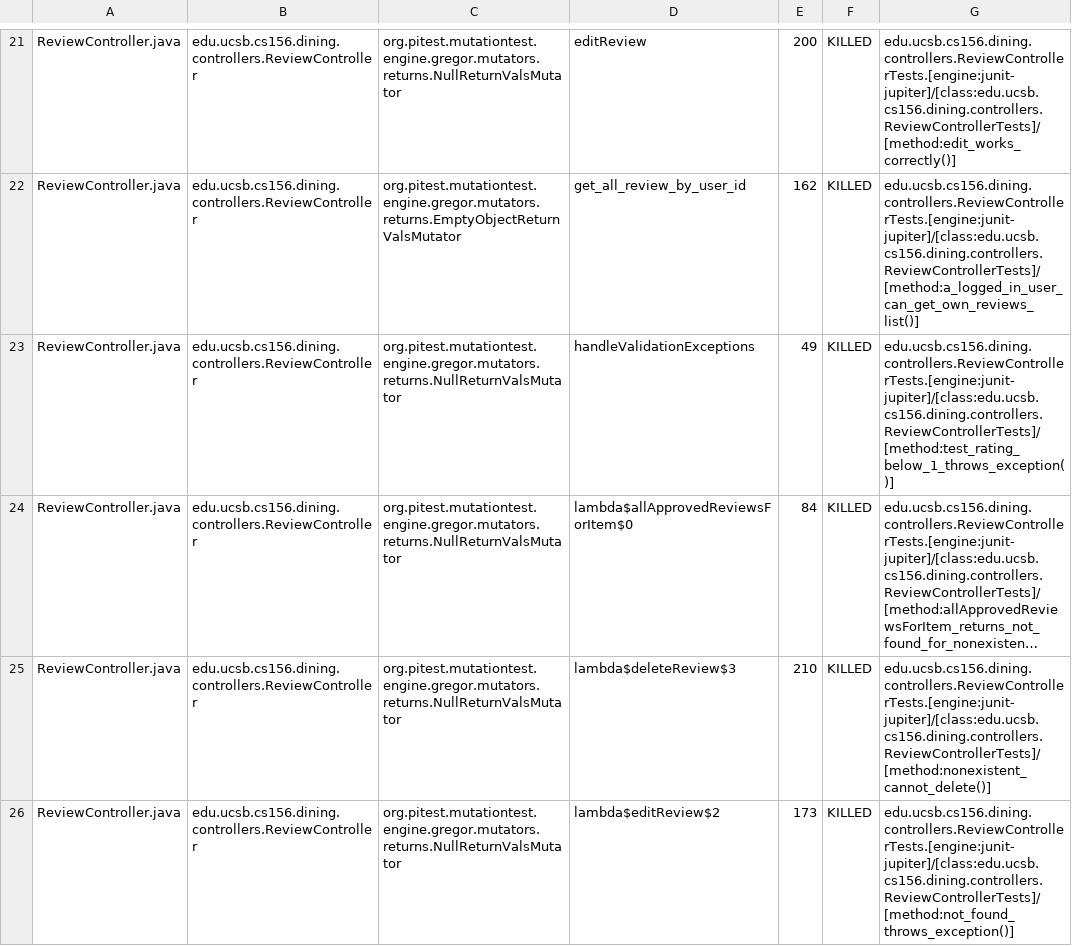
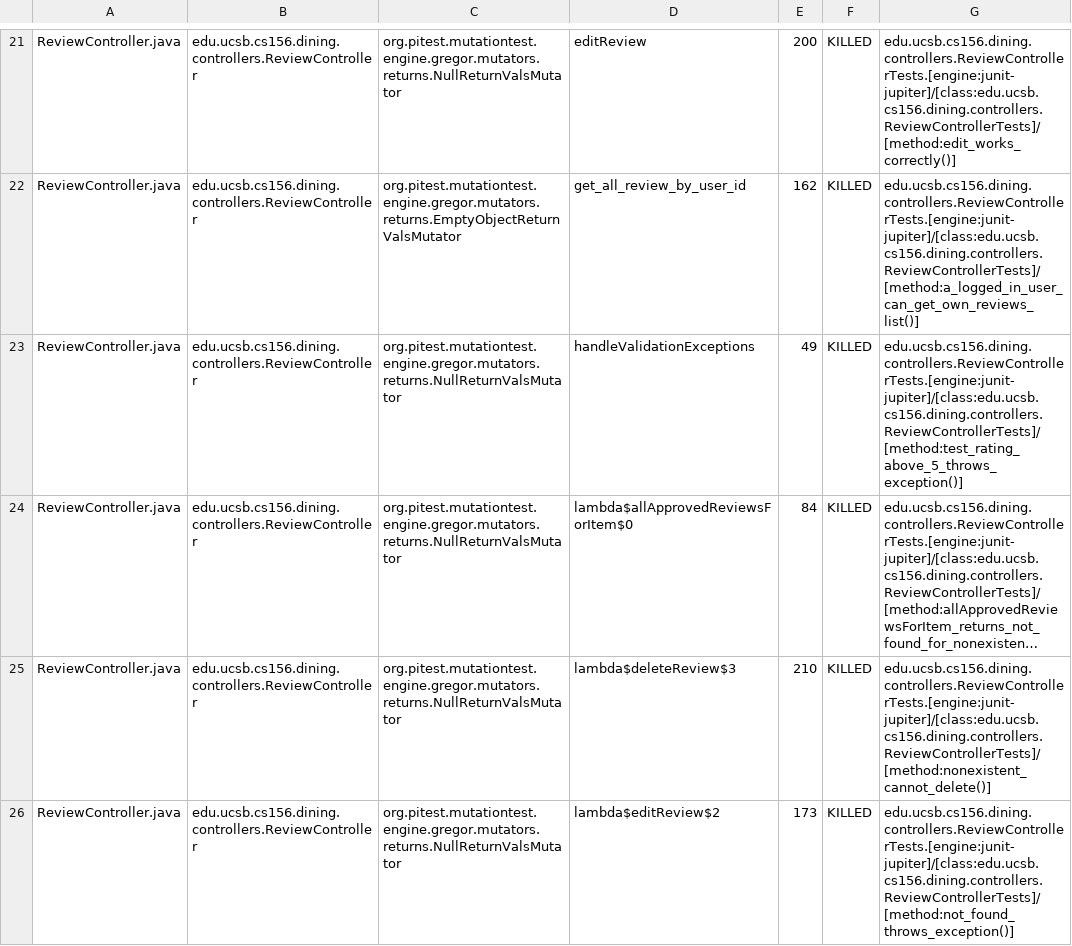
Before and after one commit to ucsb-cs156-f25/proj-dining-f25-07, a CSV file: prs/33/pitest/mutations.csv, drawn as a sheet; only a part is shown, gaps mark what is left out; long unchanged cells end in …; the diff covers the shown part only; the diff names each change by its address in the sheet, - before the commit and + after, or states it on an @@ line.

Commit message:
Deploying to gh-pages from @ ucsb-cs156-f25/proj-dining-f25-07@a33a43d0b670dfe7b0934ae00fb9eb92c6c70c1d 🚀

```diff
--- a/prs/33/pitest/mutations.csv
+++ b/prs/33/pitest/mutations.csv
-G23: edu.ucsb.cs156.dining.controllers.ReviewControllerTests.[engine:junit-jupiter]/[class:edu.ucsb.cs156.dining.controllers.ReviewControllerTests]/[method:test_rating_below_1_throws_exception()]
+G23: edu.ucsb.cs156.dining.controllers.ReviewControllerTests.[engine:junit-jupiter]/[class:edu.ucsb.cs156.dining.controllers.ReviewControllerTests]/[method:test_rating_above_5_throws_exception()]
```
Also changed, not shown: 11 edited cells elsewhere in this file, 17 other files.
